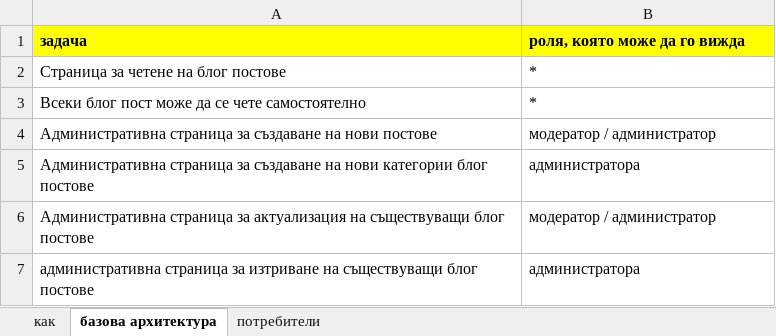
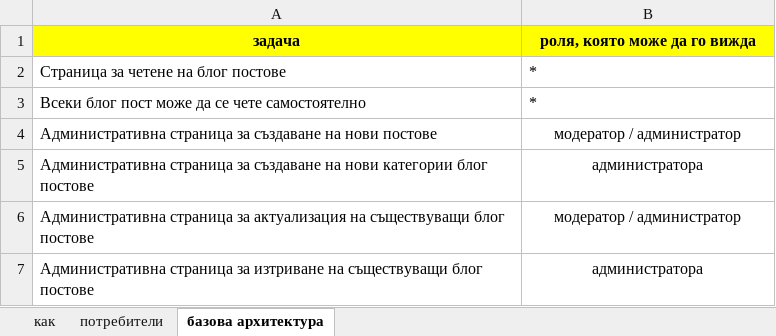
Before and after one commit to tsvetan777/cms-php-2020, an Excel workbook: doc/cms_documentation.xlsx, sheet базова архитектура, drawn as a sheet; values as stored, in another font and other column widths than the file's, no borders; the diff names each change by its address in the sheet, - before the commit and + after, or states it on an @@ line.

```diff
--- a/doc/cms_documentation.xlsx (sheet базова архитектура)
+++ b/doc/cms_documentation.xlsx (sheet базова архитектура)
@@ sheet tab order changed: как | потребители | базова архитектура @@
-A1:B1 alignment: left
+A1:B1 alignment: center
-B4:B7 alignment: left
+B4:B7 alignment: center
-A7 (задача): административна страница за…
+A7 (задача): Административна страница за…
```
Also changed, not shown: sheet потребители.
